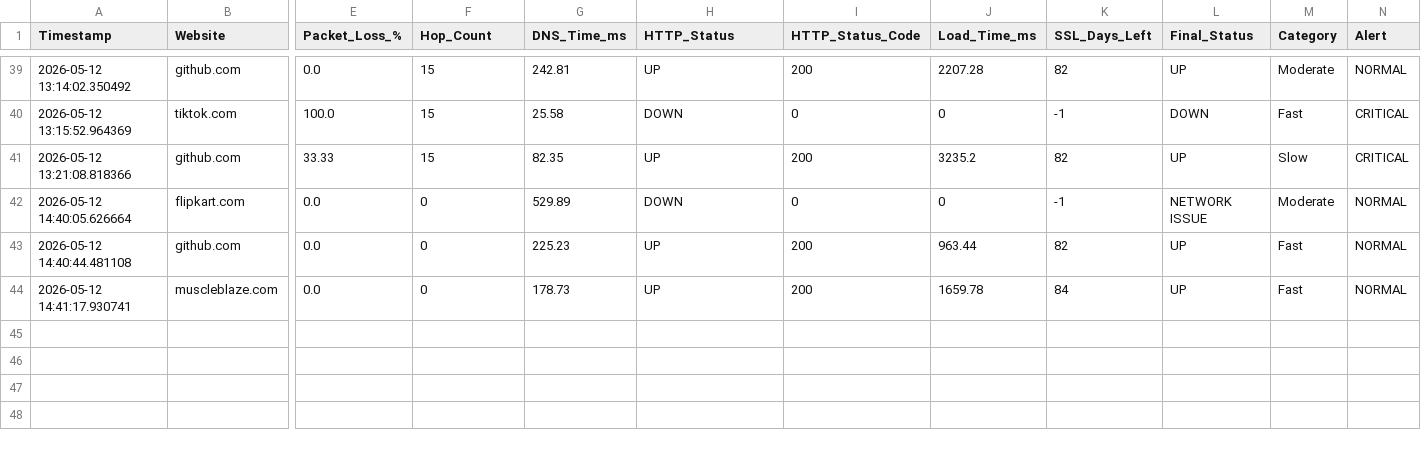
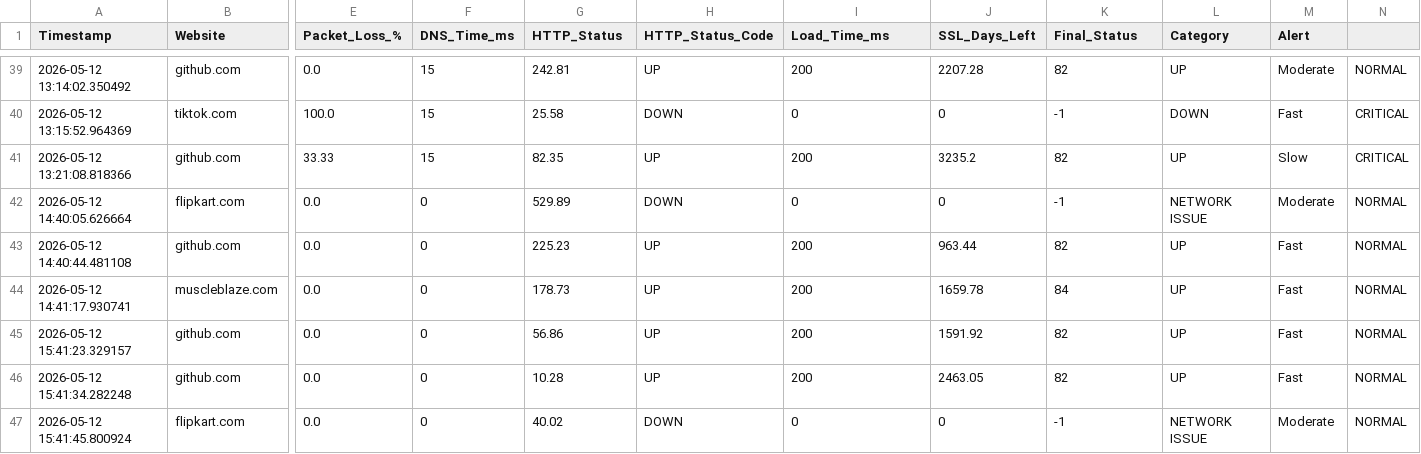
Before and after one commit to dhruv5singh/webdoc, a CSV file: report.csv, drawn as a sheet; only a part is shown, gaps mark what is left out; rows hold the shown columns only; the diff names each change by its address in the sheet, - before the commit and + after, or states it on an @@ line.

```diff
--- a/report.csv
+++ b/report.csv
-F1: Hop_Count
+F1: DNS_Time_ms
-G1: DNS_Time_ms
+G1: HTTP_Status
-H1: HTTP_Status
+H1: HTTP_Status_Code
-I1: HTTP_Status_Code
+I1: Load_Time_ms
-J1: Load_Time_ms
+J1: SSL_Days_Left
-K1: SSL_Days_Left
+K1: Final_Status
-L1: Final_Status
+L1: Category
-M1: Category
+M1: Alert
-N1: Alert
+N1: (empty)
+row 45: 2026-05-12 15:41:23.329157 | github.com | 0.0 | 0 | 56.86 | UP | 200 | 1591.92 | 82 | UP | Fast | NORMAL
+row 46: 2026-05-12 15:41:34.282248 | github.com | 0.0 | 0 | 10.28 | UP | 200 | 2463.05 | 82 | UP | Fast | NORMAL
+row 47: 2026-05-12 15:41:45.800924 | flipkart.com | 0.0 | 0 | 40.02 | DOWN | 0 | 0 | -1 | NETWORK ISSUE | Moderate | NORMAL
```
Also changed, not shown: 9 other files.
